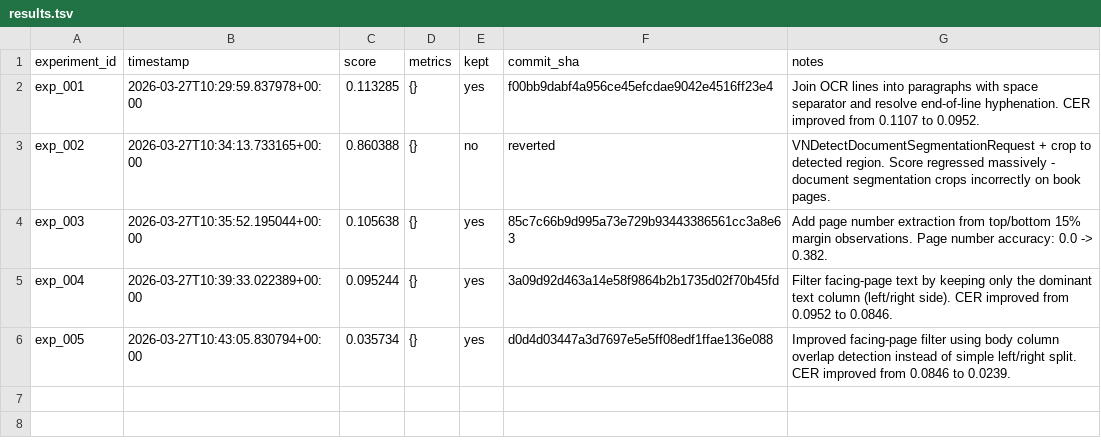
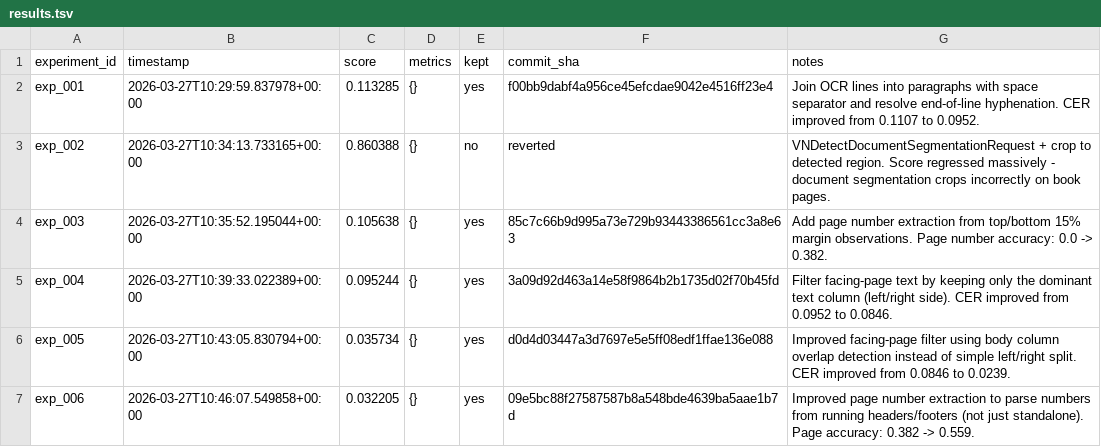
Before and after one commit to nikhaldi/booksnap, a TSV file: ios/lab/results.tsv, drawn as a sheet.

Commit message:
booksnap-ios: exp_006 — Improved page number extraction to parse numbers from running headers/footers (not just standalone). Page accuracy: 0.382 -> 0.559.

```diff
--- a/ios/lab/results.tsv
+++ b/ios/lab/results.tsv
@@ -6 +6,2 @@ exp_004	2026-03-27T10:39:33.022389+00:00	0.095244	{}	yes	3a09d92d463a14e58f9864b
 exp_005	2026-03-27T10:43:05.830794+00:00	0.035734	{}	yes	d0d4d03447a3d7697e5e5ff08edf1ffae136e088	Improved facing-page filter using body column overlap detection instead of simple left/right split. CER improved from 0.0846 to 0.0239.
+exp_006	2026-03-27T10:46:07.549858+00:00	0.032205	{}	yes	09e5bc88f27587587b8a548bde4639ba5aae1b7d	Improved page number extraction to parse numbers from running headers/footers (not just standalone). Page accuracy: 0.382 -> 0.559.
```
Also changed, not shown: 1 other file.
